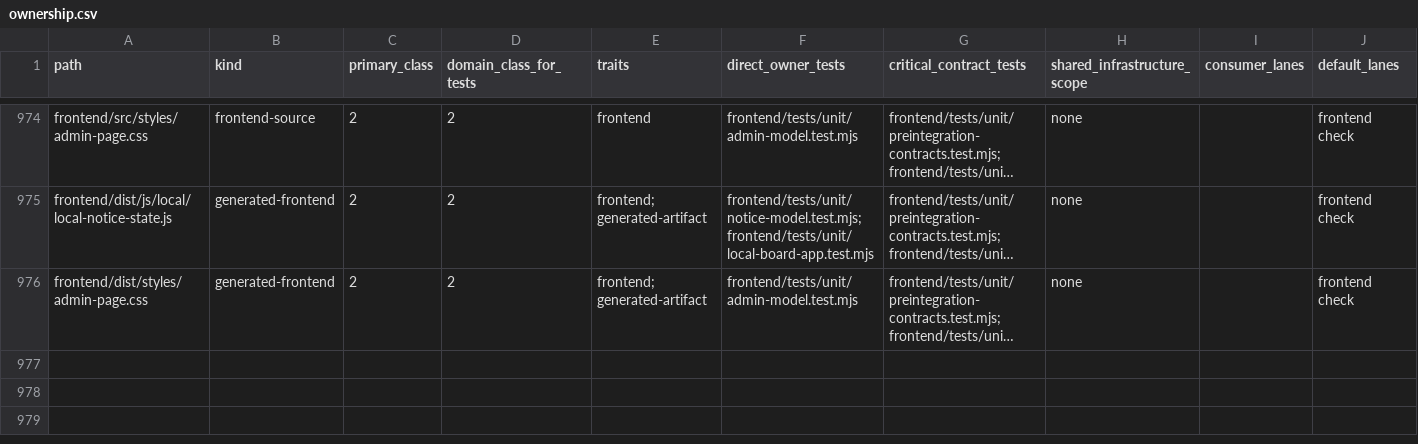
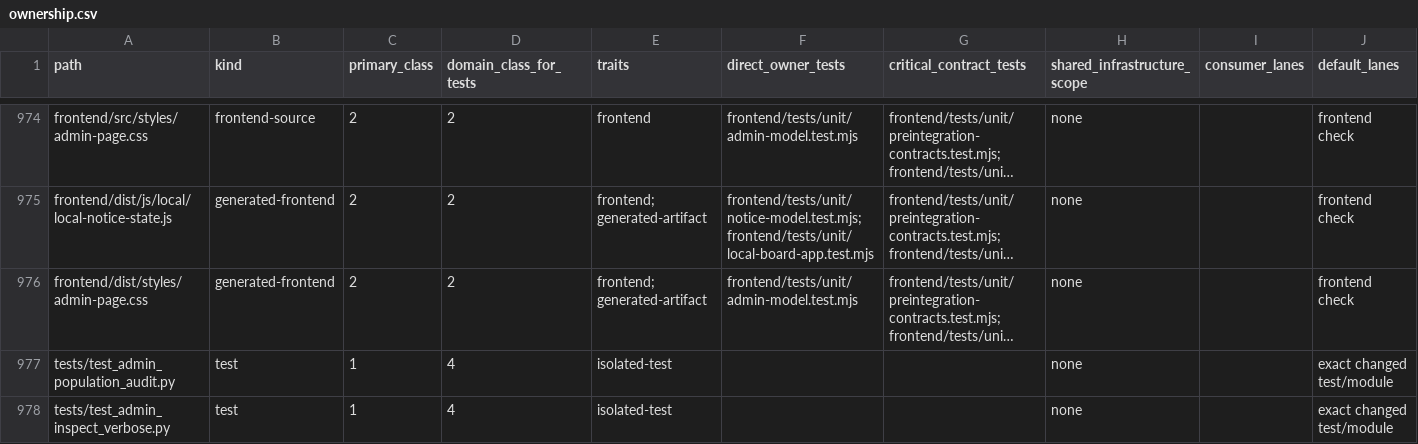
Before and after one commit to marcogallotta/ai-tools, a CSV file: dish/test_selection/ownership.csv, drawn as a sheet; only a part is shown, gaps mark what is left out; long unchanged cells end in …; rows hold the shown columns only; the diff names each change by its address in the sheet, - before the commit and + after, or states it on an @@ line.

```diff
--- a/dish/test_selection/ownership.csv
+++ b/dish/test_selection/ownership.csv
+row 977: tests/test_admin_population_audit.py | test | 1 | 4 | isolated-test |  |  | none |  | exact changed test/module
+row 978: tests/test_admin_inspect_verbose.py | test | 1 | 4 | isolated-test |  |  | none |  | exact changed test/module
```
Also changed, not shown: 34 other files.
